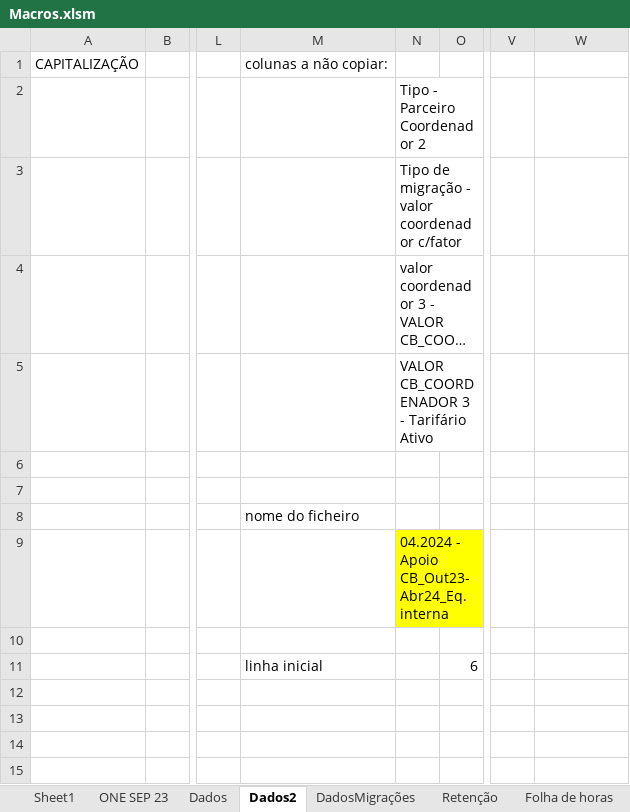
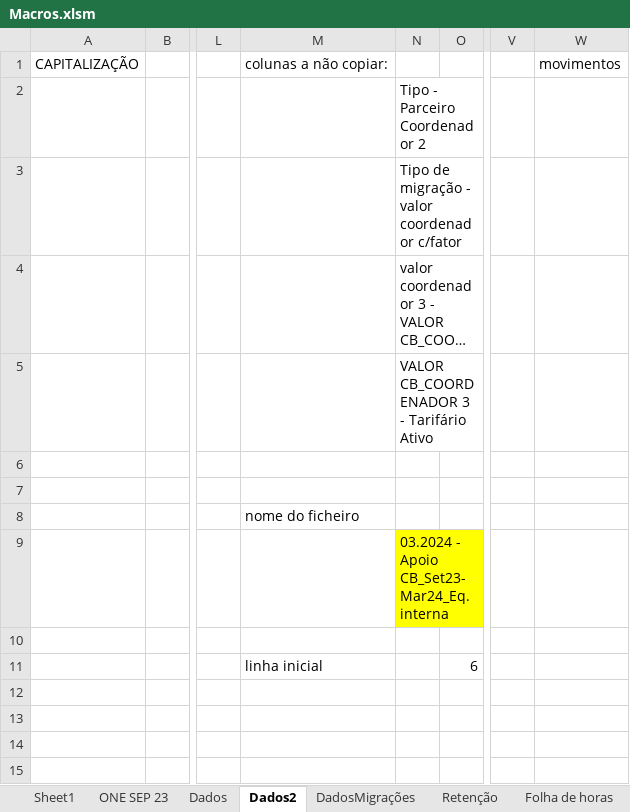
Before and after one commit to josepmatias/ONE, an Excel workbook: Macros.xlsm, sheet Dados2, drawn as a sheet; only a part is shown, gaps mark what is left out; long unchanged cells end in …; values as stored, in another font and other column widths than the file's, no borders; the diff names each change by its address in the sheet, - before the commit and + after, or states it on an @@ line.

```diff
--- a/Macros.xlsm (sheet Dados2)
+++ b/Macros.xlsm (sheet Dados2)
-W1: (empty)
+W1: movimentos
-N9: 04.2024 - Apoio CB_Out23-Abr24_Eq.interna
+N9: 03.2024 - Apoio CB_Set23-Mar24_Eq.interna
```
Also changed, not shown: sheet Dados, sheet DadosMigrações.
